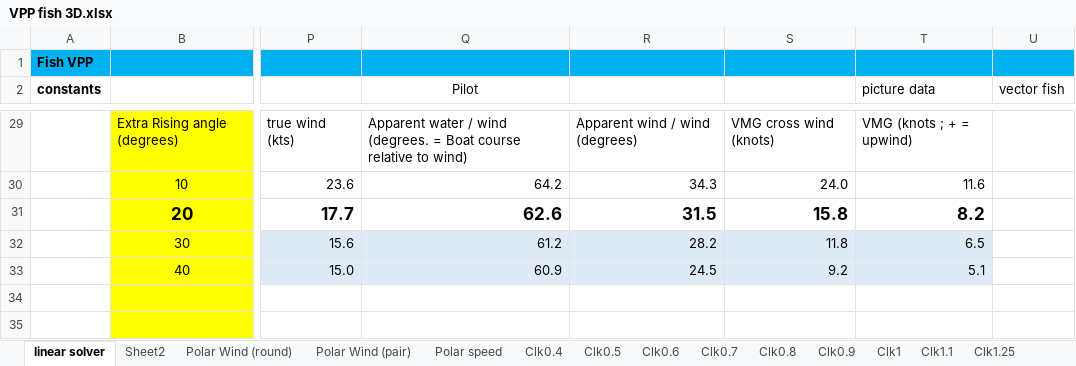
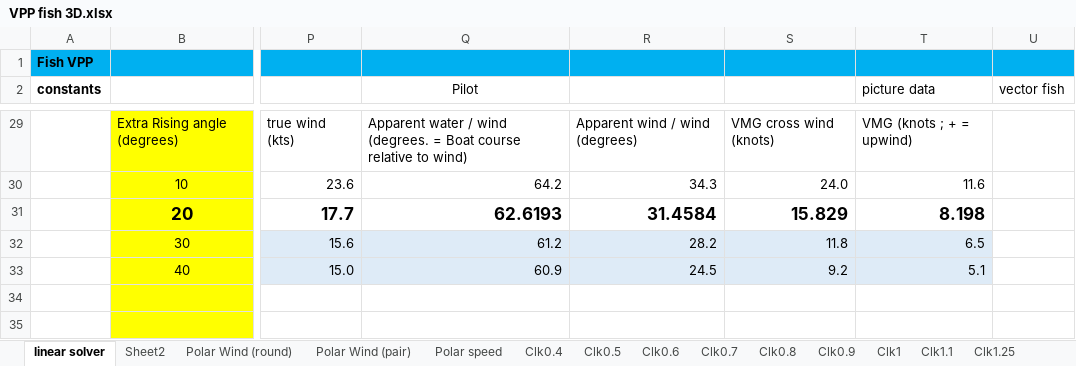
Before and after one commit to fredvol/fishpy3d, an Excel workbook: documentation/VPP fish 3D.xlsx, sheet linear solver, drawn as a sheet; only a part is shown, gaps mark what is left out; values as stored, in another font and other column widths than the file's, no borders; charts and pictures not drawn; the diff names each change by its address in the sheet, - before the commit and + after, or states it on an @@ line.

Commit message:
same same excel

```diff
--- a/documentation/VPP fish 3D.xlsx (sheet linear solver)
+++ b/documentation/VPP fish 3D.xlsx (sheet linear solver)
-Q31 (Pilot): 62.6
+Q31 (Pilot): 62.6193
-R31: 31.5
+R31: 31.4584
-S31: 15.8
+S31: 15.829
-T31 (picture data): 8.2
+T31 (picture data): 8.198
```
Also changed, not shown: 1 other file.
